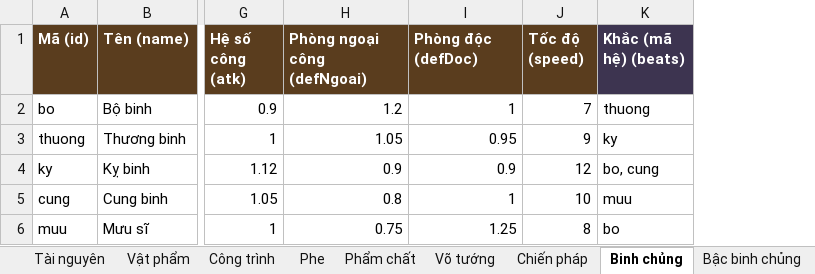
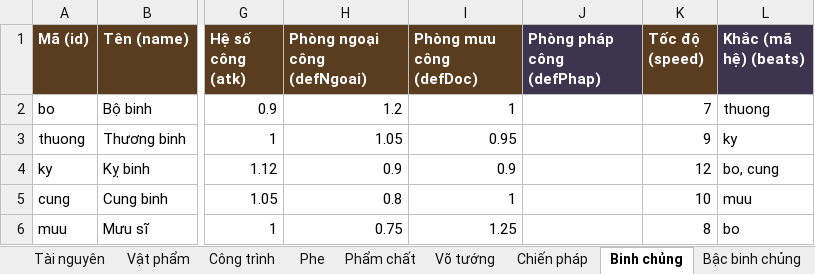
Before and after one commit to bachocson/CloneTQ-Game, an Excel workbook: config/DuLieuGame.xlsx, sheet Binh chủng, drawn as a sheet; only a part is shown, gaps mark what is left out; values as stored, in another font and other column widths than the file's, no borders; the diff names each change by its address in the sheet, - before the commit and + after, or states it on an @@ line.

```diff
--- a/config/DuLieuGame.xlsx (sheet Binh chủng)
+++ b/config/DuLieuGame.xlsx (sheet Binh chủng)
+column J (Phòng pháp công (defPhap)), empty
-I1: Phòng độc (defDoc)
+I1: Phòng mưu công (defDoc)
```
Also changed, not shown: sheet Công trình, sheet Cân bằng, sheet Hướng dẫn, other sheet tabs, 20 other files.
